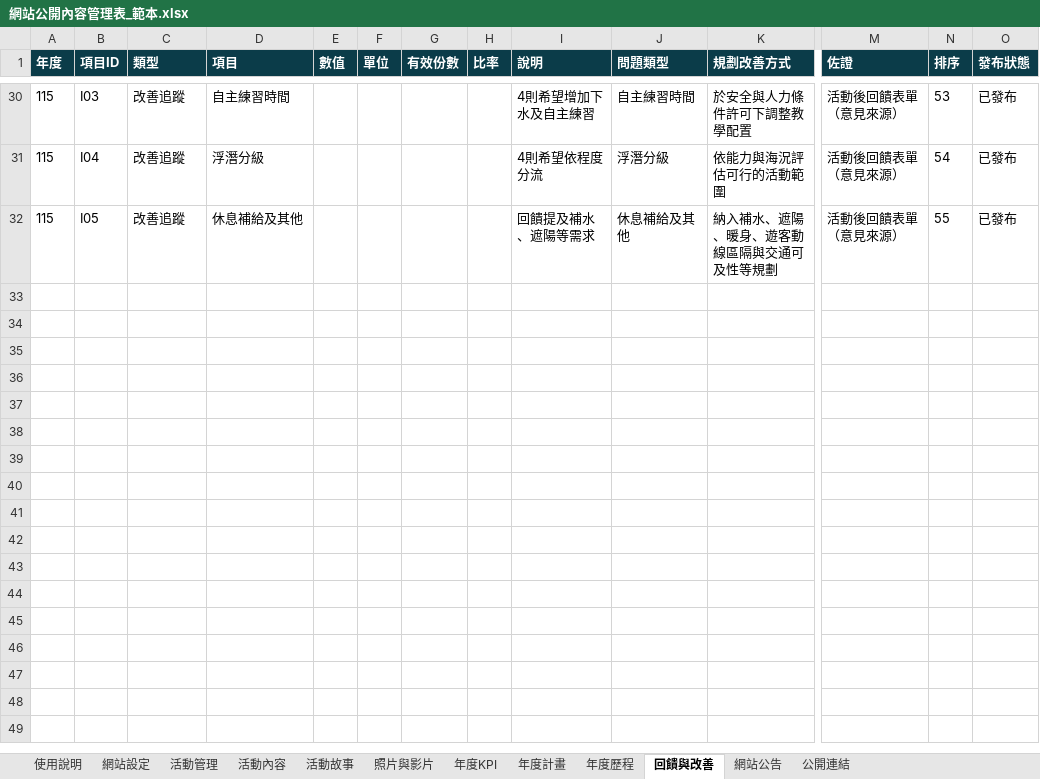
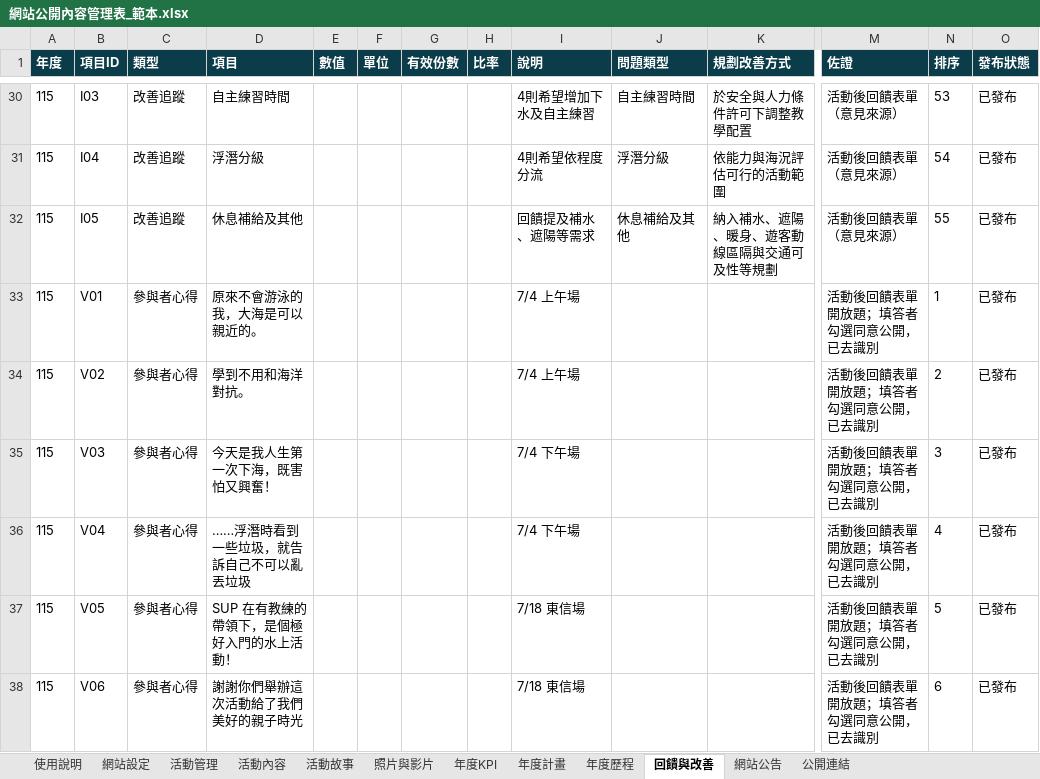
Before and after one commit to keelung-ocean-sports/keelung-ocean-sports.github.io, an Excel workbook: docs/網站公開內容管理表_範本.xlsx, sheet 回饋與改善, drawn as a sheet; only a part is shown, gaps mark what is left out; values as stored, in another font and other column widths than the file's, no borders; rows hold the shown columns only; the diff names each change by its address in the sheet, - before the commit and + after, or states it on an @@ line.

```diff
--- a/docs/網站公開內容管理表_範本.xlsx (sheet 回饋與改善)
+++ b/docs/網站公開內容管理表_範本.xlsx (sheet 回饋與改善)
+row 33: 115 | V01 | 參與者心得 | 原來不會游泳的我，大海是可以親近的。 |  |  |  |  | 7/4 上午場 |  |  | 活動後回饋表單開放題；填答者勾選同意公開，已去識別 | 1 | 已發布
+row 34: 115 | V02 | 參與者心得 | 學到不用和海洋對抗。 |  |  |  |  | 7/4 上午場 |  |  | 活動後回饋表單開放題；填答者勾選同意公開，已去識別 | 2 | 已發布
+row 35: 115 | V03 | 參與者心得 | 今天是我人生第一次下海，既害怕又興奮！ |  |  |  |  | 7/4 下午場 |  |  | 活動後回饋表單開放題；填答者勾選同意公開，已去識別 | 3 | 已發布
+row 36: 115 | V04 | 參與者心得 | ……浮潛時看到一些垃圾，就告訴自己不可以亂丟垃圾 |  |  |  |  | 7/4 下午場 |  |  | 活動後回饋表單開放題；填答者勾選同意公開，已去識別 | 4 | 已發布
+row 37: 115 | V05 | 參與者心得 | SUP 在有教練的帶領下，是個極好入門的水上活動！ |  |  |  |  | 7/18 東信場 |  |  | 活動後回饋表單開放題；填答者勾選同意公開，已去識別 | 5 | 已發布
+row 38: 115 | V06 | 參與者心得 | 謝謝你們舉辦這次活動給了我們美好的親子時光 |  |  |  |  | 7/18 東信場 |  |  | 活動後回饋表單開放題；填答者勾選同意公開，已去識別 | 6 | 已發布
```
Also changed, not shown: 8 other files.
